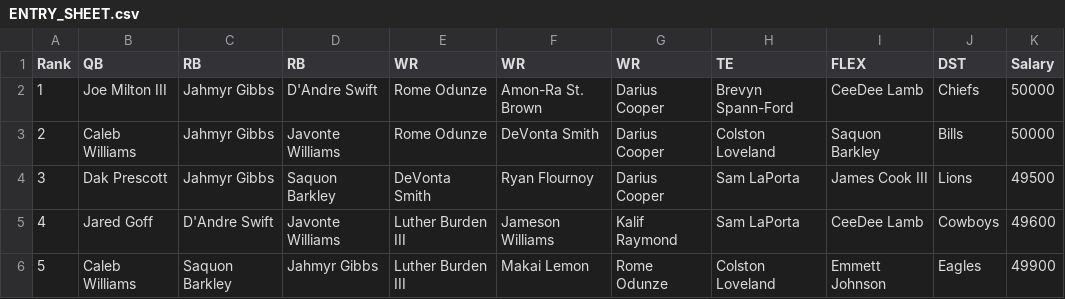
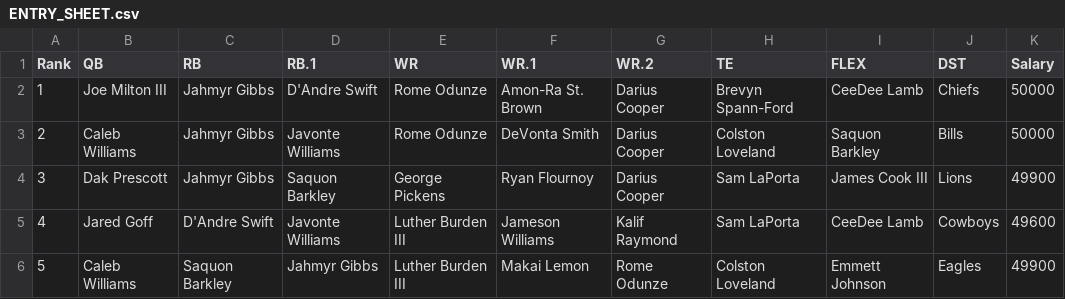
Before and after one commit to kendalleaddy8-ui/kendalleddy8.github.io, a CSV file: dfs/2026-wk12-tg/wed3d/ENTRY_SHEET.csv, drawn as a sheet.

```diff
--- a/dfs/2026-wk12-tg/wed3d/ENTRY_SHEET.csv
+++ b/dfs/2026-wk12-tg/wed3d/ENTRY_SHEET.csv
@@ -1,5 +1,5 @@
-Rank,QB,RB,RB,WR,WR,WR,TE,FLEX,DST,Salary
+Rank,QB,RB,RB.1,WR,WR.1,WR.2,TE,FLEX,DST,Salary
 1,Joe Milton III,Jahmyr Gibbs,D'Andre Swift,Rome Odunze,Amon-Ra St. Brown,Darius Cooper,Brevyn Spann-Ford,CeeDee Lamb,Chiefs,50000
 2,Caleb Williams,Jahmyr Gibbs,Javonte Williams,Rome Odunze,DeVonta Smith,Darius Cooper,Colston Loveland,Saquon Barkley,Bills,50000
-3,Dak Prescott,Jahmyr Gibbs,Saquon Barkley,DeVonta Smith,Ryan Flournoy,Darius Cooper,Sam LaPorta,James Cook III,Lions,49500
+3,Dak Prescott,Jahmyr Gibbs,Saquon Barkley,George Pickens,Ryan Flournoy,Darius Cooper,Sam LaPorta,James Cook III,Lions,49900
 4,Jared Goff,D'Andre Swift,Javonte Williams,Luther Burden III,Jameson Williams,Kalif Raymond,Sam LaPorta,CeeDee Lamb,Cowboys,49600
```
Also changed, not shown: 1 other file.
